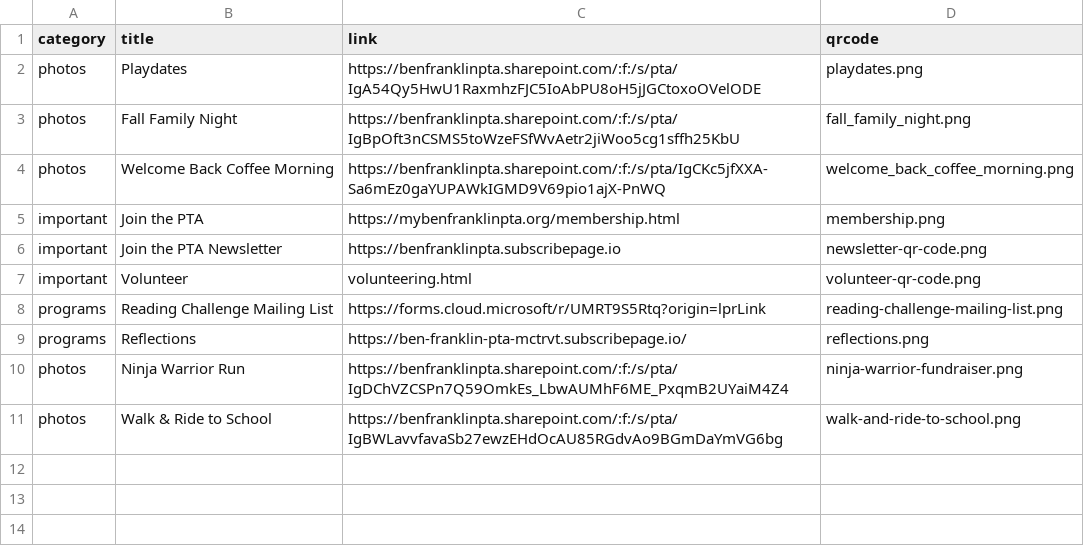
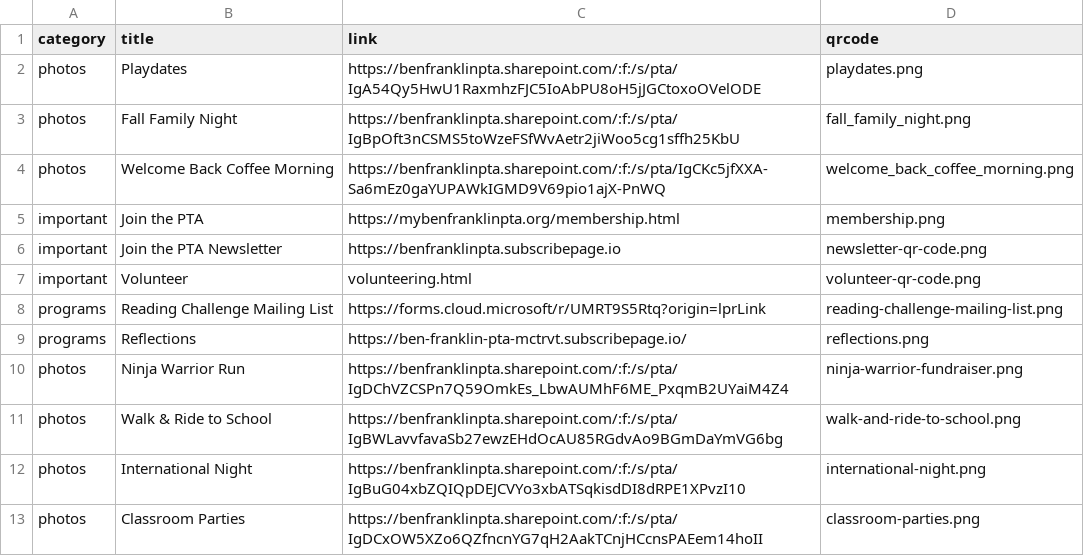
Before and after one commit to parkison/ben-franklin-pta-site, a CSV file: content/links.csv, drawn as a sheet.

```diff
--- a/content/links.csv
+++ b/content/links.csv
@@ -11 +11,3 @@ photos,Ninja Warrior Run,https://benfranklinpta.sharepoint.com/:f:/s/pta/IgDChVZ
 photos,Walk & Ride to School,https://benfranklinpta.sharepoint.com/:f:/s/pta/IgBWLavvfavaSb27ewzEHdOcAU85RGdvAo9BGmDaYmVG6bg,walk-and-ride-to-school.png
+photos,International Night,https://benfranklinpta.sharepoint.com/:f:/s/pta/IgBuG04xbZQIQpDEJCVYo3xbATSqkisdDI8dRPE1XPvzI10,international-night.png
+photos,Classroom Parties,https://benfranklinpta.sharepoint.com/:f:/s/pta/IgDCxOW5XZo6QZfncnYG7qH2AakTCnjHCcnsPAEem14hoII,classroom-parties.png
```
Also changed, not shown: 11 other files.
